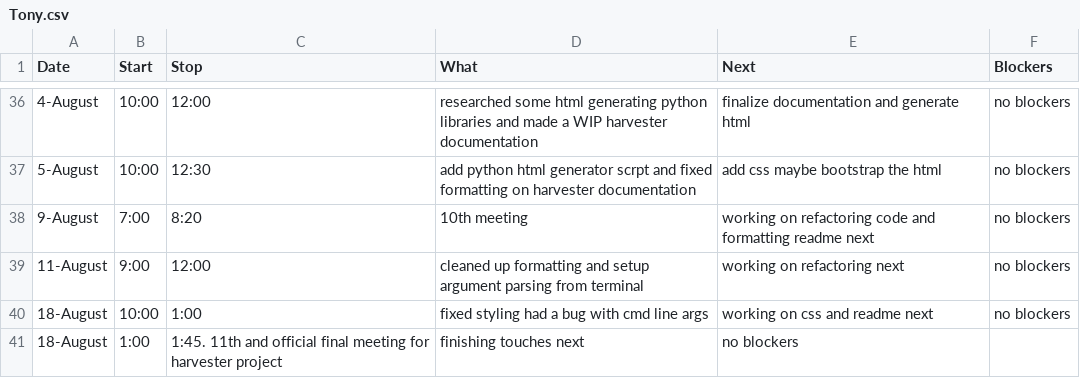
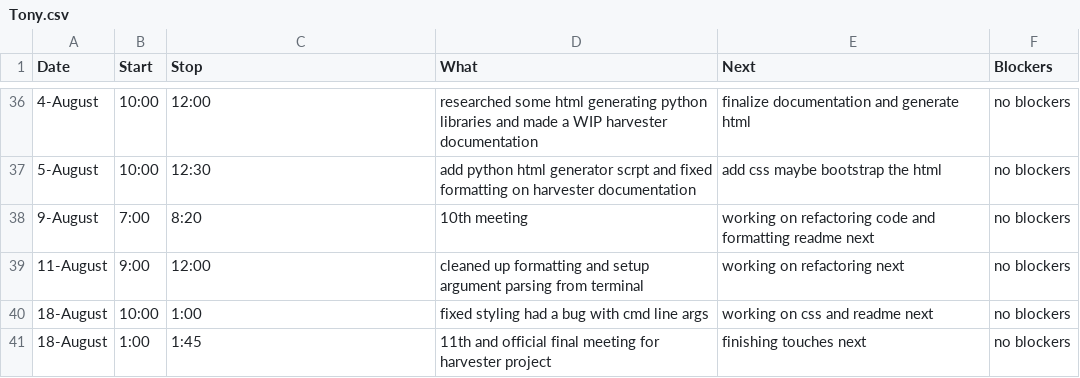
Before and after one commit to StoneyJackson/mothership, a CSV file: TimeLogs/Tony.csv, drawn as a sheet; only a part is shown, gaps mark what is left out.

Commit message:
Update Tony.csv

```diff
--- a/TimeLogs/Tony.csv
+++ b/TimeLogs/Tony.csv
@@ -40,2 +40,2 @@ Date,Start,Stop,What,Next,Blockers
 18-August, 10:00, 1:00, fixed styling had a bug with cmd line args, working on css and readme next, no blockers
-18-August, 1:00, 1:45. 11th and official final meeting for harvester project, finishing touches next, no blockers
+18-August, 1:00, 1:45, 11th and official final meeting for harvester project, finishing touches next, no blockers
```
